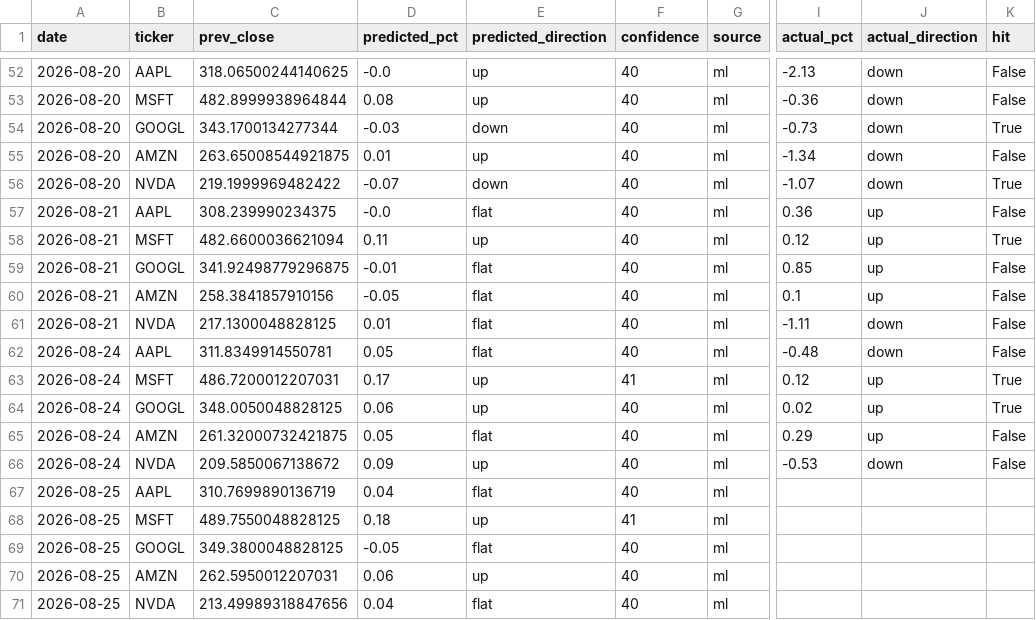
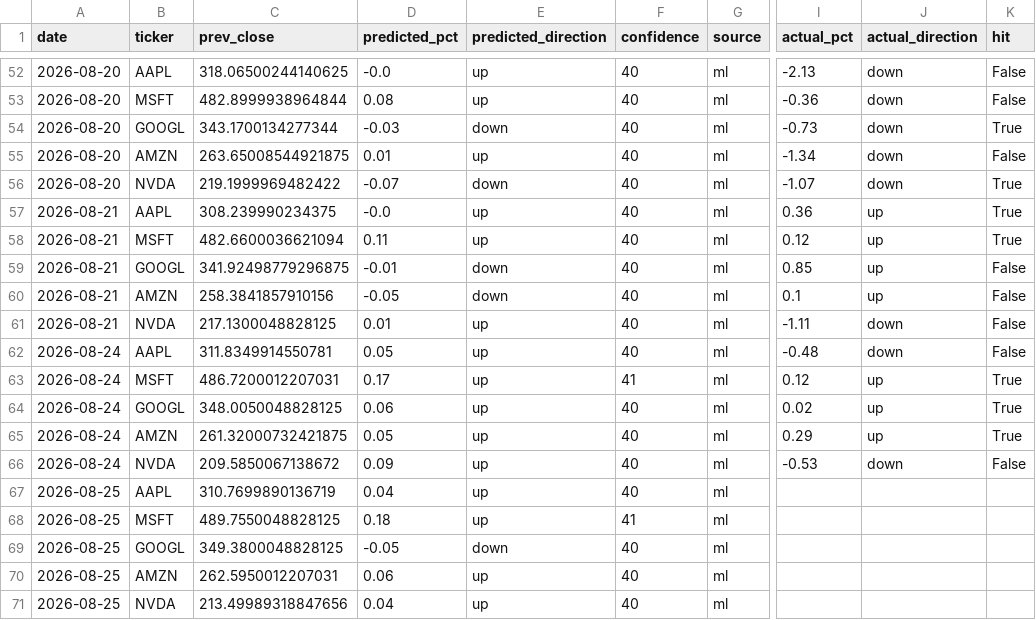
Before and after one commit to Revanth-Naik/niffler, a CSV file: data/processed/predictions_log.csv, drawn as a sheet; only a part is shown, gaps mark what is left out; the diff names each change by its address in the sheet, - before the commit and + after, or states it on an @@ line.

Commit message:
Fix the SAME flat-direction bug in the ML model path (ml_model.py)
The fix pushed on 2026-08-21 (87ca754) only patched
prediction/model.py's predict_next_session() — the plain heuristic.
That function stops being used the moment a trained ML model exists,
which is nearly always in production (every live prediction this week
was source=ml). ml_model.py's predict_next_session_ml() had its own
separate, untouched copy of the same +/-0.05% flat-direction threshold,
so the actual bug kept firing in production even after the first fix
looked complete and verified.

Confirmed by the 2026-08-24 predict run (after the first fix was live)
still logging 'flat' for two ML-sourced predictions. Applied the same
sign-based up/down fix here, and re-graded all 65 resolved rows again:
hit rate goes from 47.7% back to 50.8%, in line with the ~49-51%
holdout accuracy. No other direction-threshold copies remain — grepped
the full src/ tree for 'flat' to confirm.

```diff
--- a/data/processed/predictions_log.csv
+++ b/data/processed/predictions_log.csv
-E57 (predicted_direction): flat
+E57 (predicted_direction): up
-K57 (hit): False
+K57 (hit): True
-E59:E60 (predicted_direction): flat
+E59:E60 (predicted_direction): down
-E61:E62 (predicted_direction): flat
+E61:E62 (predicted_direction): up
-E65 (predicted_direction): flat
+E65 (predicted_direction): up
-K65 (hit): False
+K65 (hit): True
-E67 (predicted_direction): flat
+E67 (predicted_direction): up
-E69 (predicted_direction): flat
+E69 (predicted_direction): down
-E71 (predicted_direction): flat
+E71 (predicted_direction): up
```
Also changed, not shown: 1 other file.
